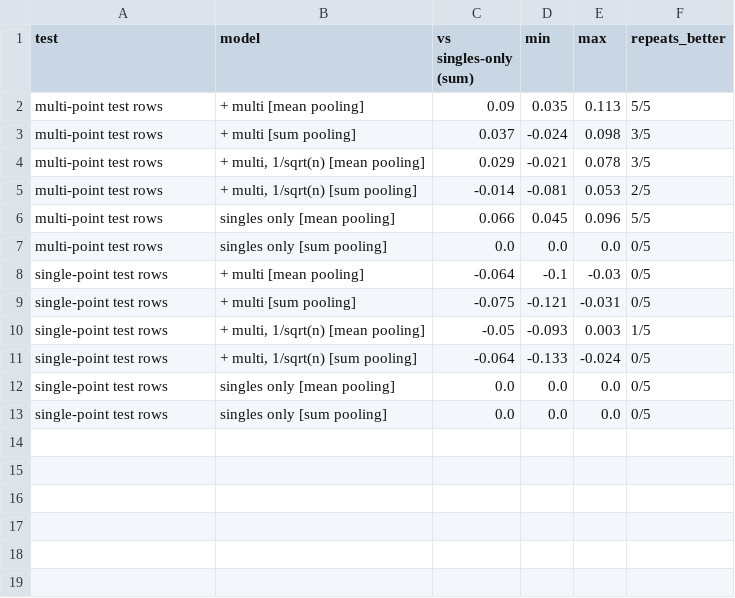
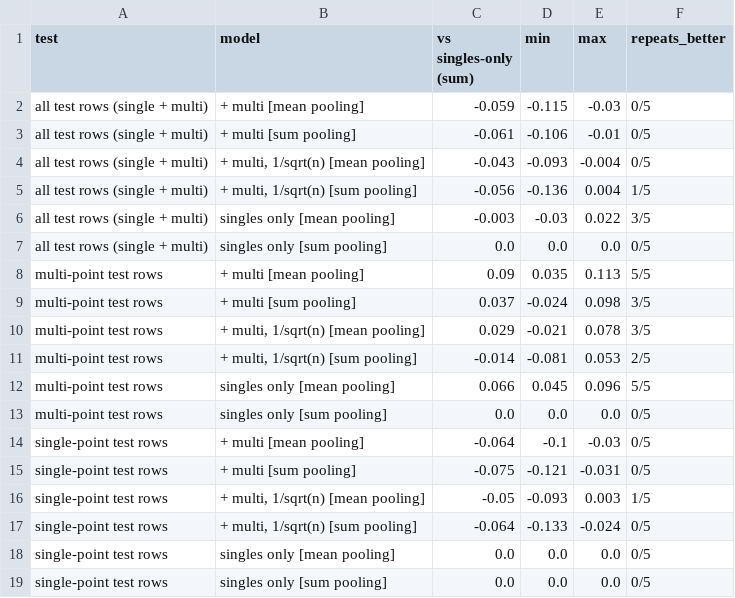
Before and after one commit to itai416/Converge_HA, a CSV file: results/multipoint/paired.csv, drawn as a sheet.

```diff
--- a/results/multipoint/paired.csv
+++ b/results/multipoint/paired.csv
@@ -1,2 +1,8 @@
 test,model,vs singles-only (sum),min,max,repeats_better
+all test rows (single + multi),+ multi [mean pooling],-0.059,-0.115,-0.03,0/5
+all test rows (single + multi),+ multi [sum pooling],-0.061,-0.106,-0.01,0/5
+all test rows (single + multi),"+ multi, 1/sqrt(n) [mean pooling]",-0.043,-0.093,-0.004,0/5
+all test rows (single + multi),"+ multi, 1/sqrt(n) [sum pooling]",-0.056,-0.136,0.004,1/5
+all test rows (single + multi),singles only [mean pooling],-0.003,-0.03,0.022,3/5
+all test rows (single + multi),singles only [sum pooling],0.0,0.0,0.0,0/5
 multi-point test rows,+ multi [mean pooling],0.09,0.035,0.113,5/5
```
Also changed, not shown: results/multipoint/runs.csv, results/multipoint/summary.csv, 9 other files.
